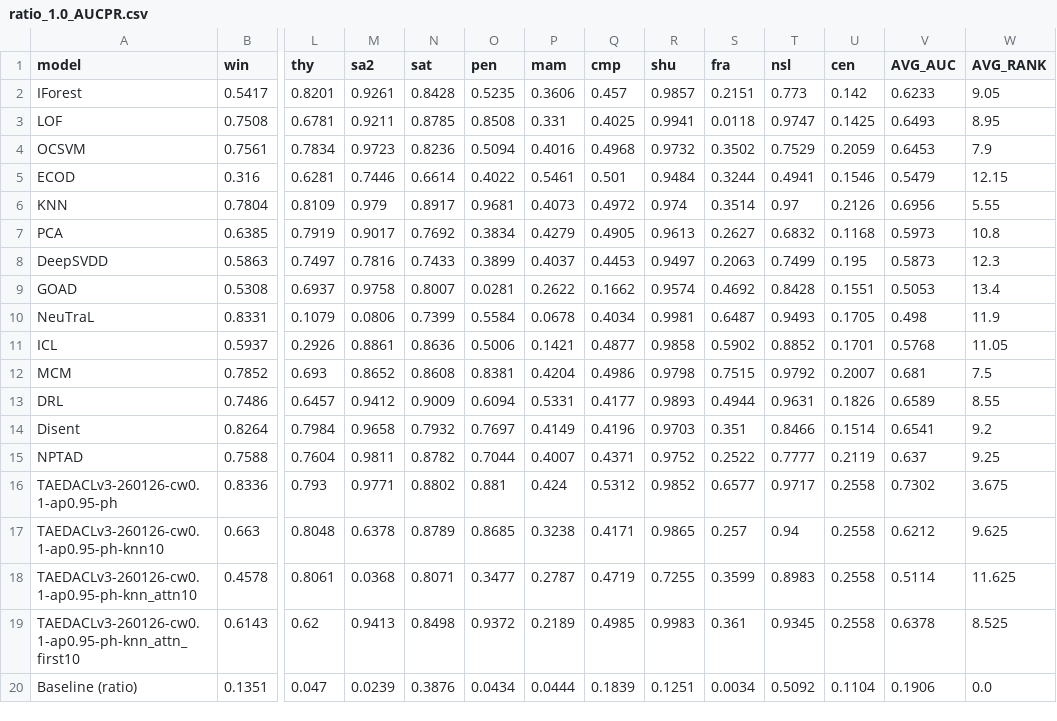
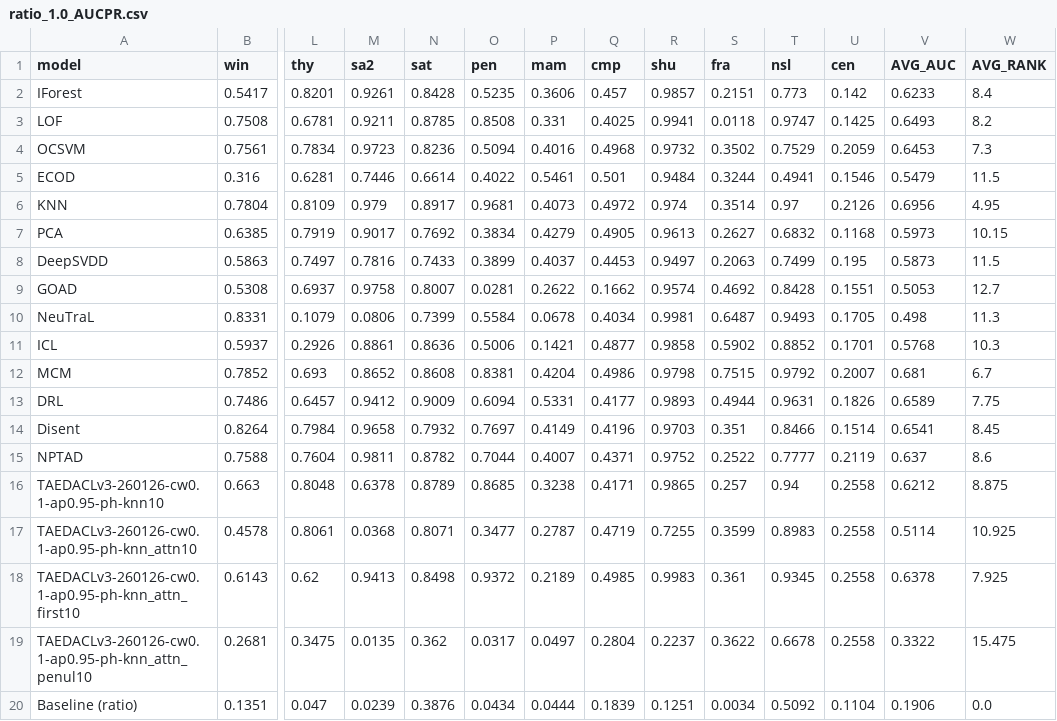
Before and after one commit to Cheol-Will/perceiver-ad, a CSV file: metrics/ratio_1.0_AUCPR.csv, drawn as a sheet; only a part is shown, gaps mark what is left out; removed rows and columns are numbered as before the commit, all else as after; rows hold the shown columns only; the diff names each change by its address in the sheet, - before the commit and + after, or states it on an @@ line.

```diff
--- a/metrics/ratio_1.0_AUCPR.csv
+++ b/metrics/ratio_1.0_AUCPR.csv
-W2 (AVG_RANK): 9.05
+W2 (AVG_RANK): 8.4
-W3 (AVG_RANK): 8.95
+W3 (AVG_RANK): 8.2
-W4 (AVG_RANK): 7.9
+W4 (AVG_RANK): 7.3
-W5 (AVG_RANK): 12.15
+W5 (AVG_RANK): 11.5
-W6 (AVG_RANK): 5.55
+W6 (AVG_RANK): 4.95
-W7 (AVG_RANK): 10.8
+W7 (AVG_RANK): 10.15
-W8 (AVG_RANK): 12.3
+W8 (AVG_RANK): 11.5
-W9 (AVG_RANK): 13.4
+W9 (AVG_RANK): 12.7
-W10 (AVG_RANK): 11.9
+W10 (AVG_RANK): 11.3
-W11 (AVG_RANK): 11.05
+W11 (AVG_RANK): 10.3
-W12 (AVG_RANK): 7.5
+W12 (AVG_RANK): 6.7
-W13 (AVG_RANK): 8.55
+W13 (AVG_RANK): 7.75
-W14 (AVG_RANK): 9.2
+W14 (AVG_RANK): 8.45
-W15 (AVG_RANK): 9.25
+W15 (AVG_RANK): 8.6
-row 16: TAEDACLv3-260126-cw0.1-ap0.95-ph | 0.8336 | 0.793 | 0.9771 | 0.8802 | 0.881 | 0.424 | 0.5312 | 0.9852 | 0.6577 | 0.9717 | 0.2558 | 0.7302 | 3.675
-W16 (AVG_RANK): 9.625
+W16 (AVG_RANK): 8.875
-W17 (AVG_RANK): 11.625
+W17 (AVG_RANK): 10.925
-W18 (AVG_RANK): 8.525
+W18 (AVG_RANK): 7.925
+row 19: TAEDACLv3-260126-cw0.1-ap0.95-ph-knn_attn_penul10 | 0.2681 | 0.3475 | 0.0135 | 0.362 | 0.0317 | 0.0497 | 0.2804 | 0.2237 | 0.3622 | 0.6678 | 0.2558 | 0.3322 | 15.475
```
Also changed, not shown: metrics/ratio_1.0_AUCPR_T.csv.
